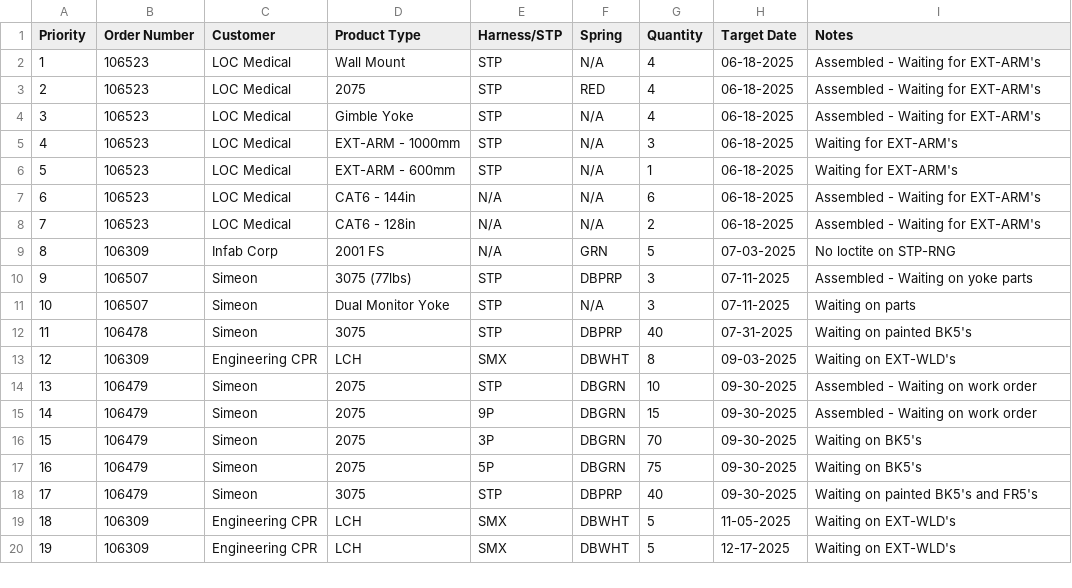
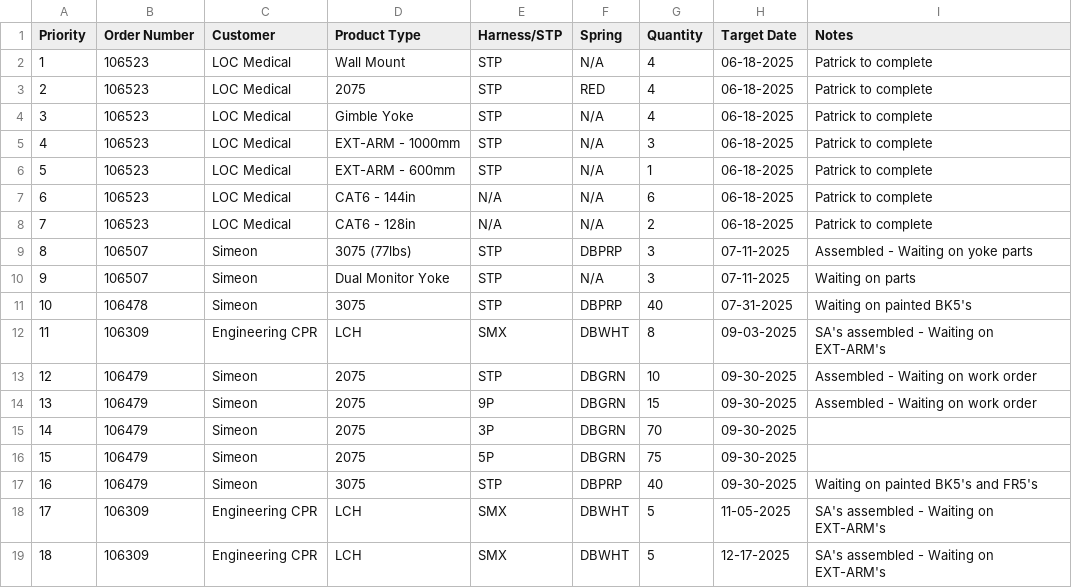
Before and after one commit to patrickaguilera/production-display, a CSV file: data/data.csv, drawn as a sheet; removed rows and columns are numbered as before the commit, all else as after; the diff names each change by its address in the sheet, - before the commit and + after, or states it on an @@ line.

Commit message:
Update data.csv

```diff
--- a/data/data.csv
+++ b/data/data.csv
-I2:I4 (Notes): Assembled - Waiting for EXT-ARM's
+I2:I4 (Notes): Patrick to complete
-I5:I6 (Notes): Waiting for EXT-ARM's
+I5:I6 (Notes): Patrick to complete
-I7:I8 (Notes): Assembled - Waiting for EXT-ARM's
+I7:I8 (Notes): Patrick to complete
-row 9: 8 | 106309 | Infab Corp | 2001 FS | N/A | GRN | 5 | 07-03-2025 | No loctite on STP-RNG
@@ column A (Priority) renumbered from row 9 down @@
-I12 (Notes): Waiting on EXT-WLD's
+I12 (Notes): SA's assembled - Waiting on EXT-ARM's
-I15:I16 (Notes): Waiting on BK5's
+I15:I16 (Notes): (empty)
-I18:I19 (Notes): Waiting on EXT-WLD's
+I18:I19 (Notes): SA's assembled - Waiting on EXT-ARM's
```
